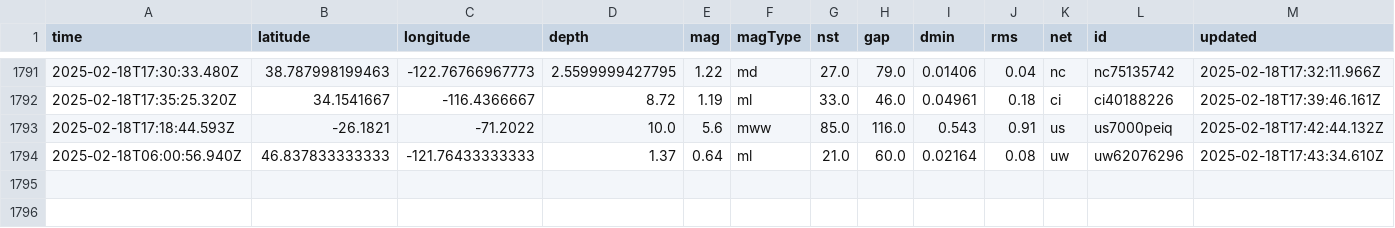
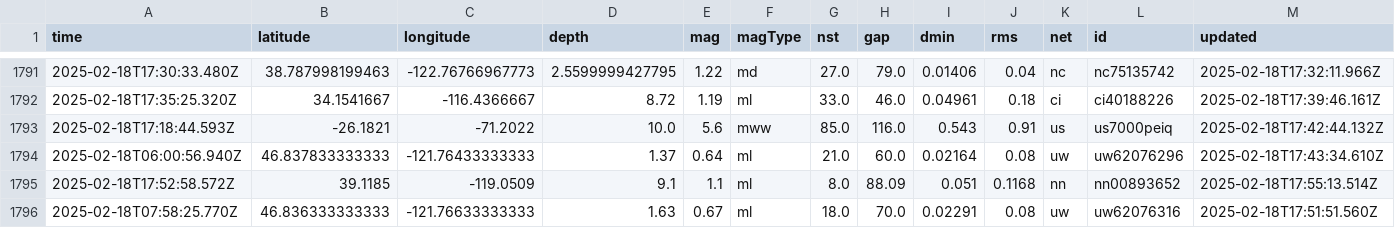
Before and after one commit to rafaelmatsuyama/FIAP-2025-ABDR-StreamProcessingPipelines, a CSV file: usgs_main.csv, drawn as a sheet; only a part is shown, gaps mark what is left out; rows hold the shown columns only; the diff names each change by its address in the sheet, - before the commit and + after, or states it on an @@ line.

```diff
--- a/usgs_main.csv
+++ b/usgs_main.csv
+row 1795: 2025-02-18T17:52:58.572Z | 39.1185 | -119.0509 | 9.1 | 1.1 | ml | 8.0 | 88.09 | 0.051 | 0.1168 | nn | nn00893652 | 2025-02-18T17:55:13.514Z
+row 1796: 2025-02-18T07:58:25.770Z | 46.836333333333 | -121.76633333333 | 1.63 | 0.67 | ml | 18.0 | 70.0 | 0.02291 | 0.08 | uw | uw62076316 | 2025-02-18T17:51:51.560Z
```
Also changed, not shown: usgs_current.csv.
